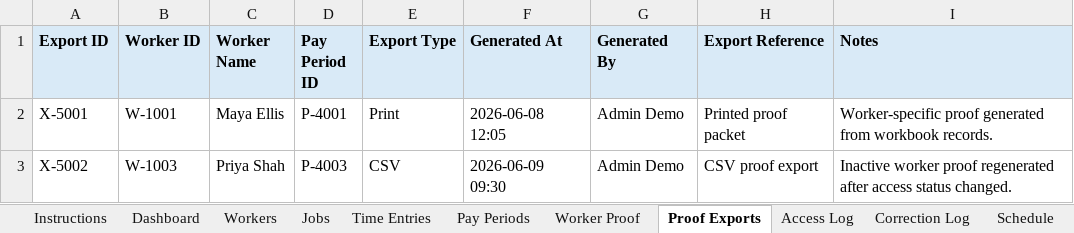
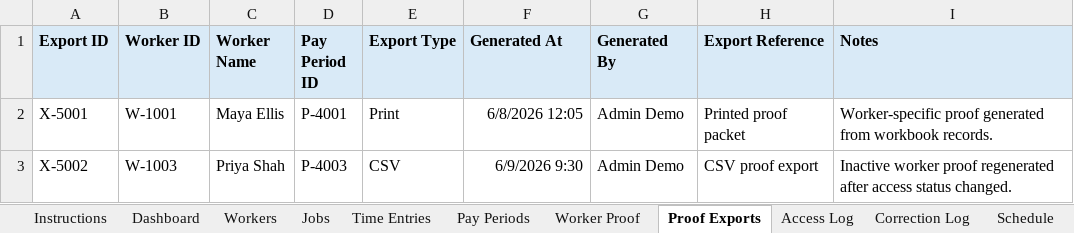
Before and after one commit to timbone72-CC/crewpay-ledger-workbook-app, an Excel workbook: CrewPay_Ledger_Workbook.xlsx, sheet Proof Exports, drawn as a sheet; values as stored, in another font and other column widths than the file's, no borders; the diff names each change by its address in the sheet, - before the commit and + after, or states it on an @@ line.

Commit message:
Revise CrewPay workbook proof controls

```diff
--- a/CrewPay_Ledger_Workbook.xlsx (sheet Proof Exports)
+++ b/CrewPay_Ledger_Workbook.xlsx (sheet Proof Exports)
-F2 (Generated At): 2026-06-08 12:05
+F2 (Generated At): 6/8/2026 12:05
-F3 (Generated At): 2026-06-09 09:30
+F3 (Generated At): 6/9/2026 9:30
```
Also changed, not shown: sheet Worker Proof, sheet Schedule, sheet Admin Notices, sheet Instructions, sheet Access Log, sheet Calendar Sync Log, 1 more sheet, 3 other files.
